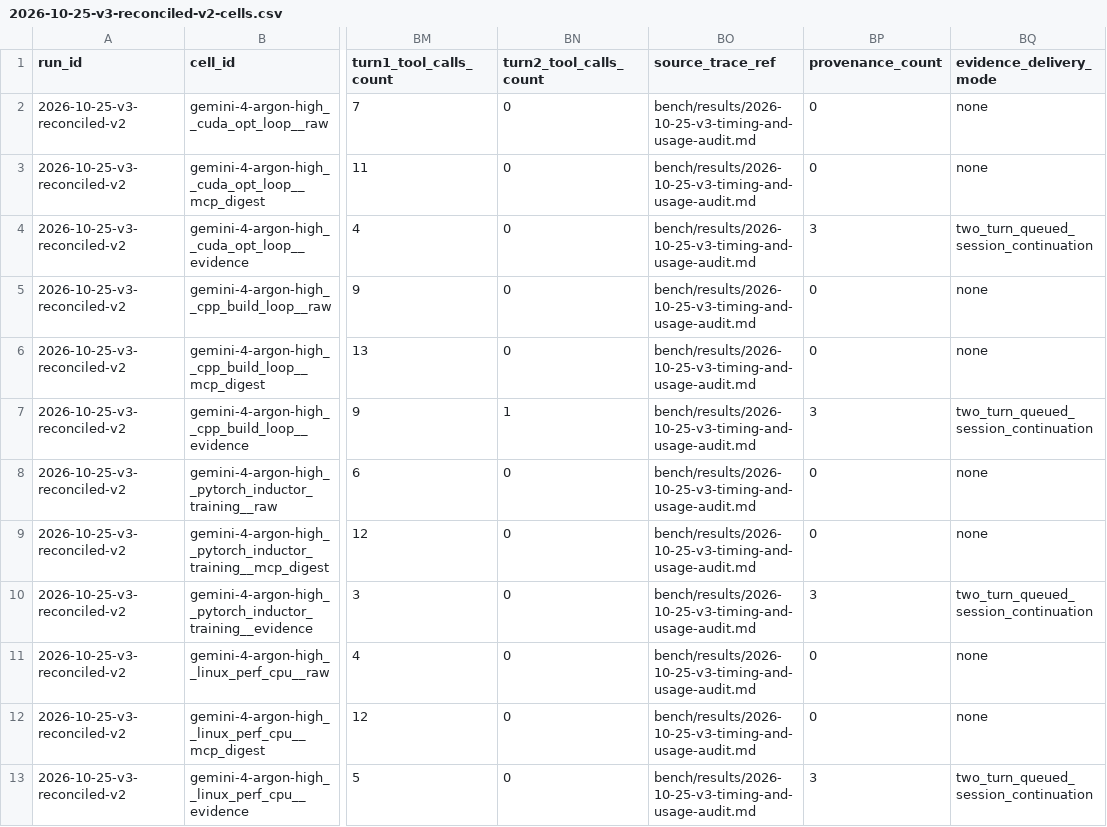
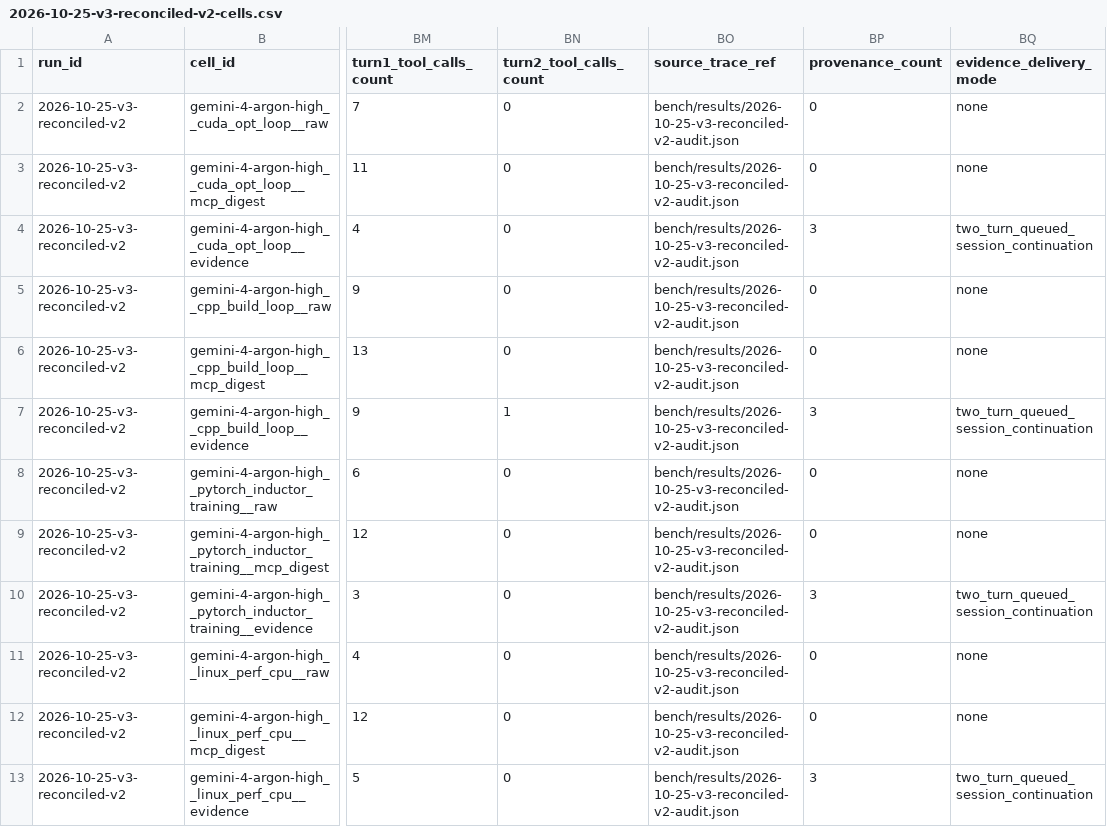
Before and after one commit to onlyxItachi/perfdigest-plugin, a CSV file: bench/results/2026-10-25-v3-reconciled-v2-cells.csv, drawn as a sheet; only a part is shown, gaps mark what is left out; the diff covers the shown part only; the diff names each change by its address in the sheet, - before the commit and + after, or states it on an @@ line.

Commit message:
Enforce producer-boundary benchmark validation, directory receipt audit, and JSON source-trace reconciliation
- Add writeValidatedBenchmarkBundle at the producer/output boundary so invalid benchmark bundles throw BenchmarkIntegrityError before writing any CSV, trace, or receipt file.
- Add auditBenchmarkResultsDirectory to bench/validate.mjs and scripts/check-benchmark-integrity.mjs so any artifact in bench/results/ outside FROZEN_HISTORICAL_BENCHMARK_ARTIFACTS must be bound to a valid *-measurement-receipt.json.
- Require source_trace_ref on every cell row to resolve to a machine-readable JSON/JSONL trace and cross-check cell_id, model_id, study_id, arm, status, e2e_wall_ms, agent_input_tokens, agent_output_tokens, checks_passed, decision_requests, workload_sha256, provenance_count, and monotonic events.
- Bind the 24-cell v3 reconciled benchmark bundle to bench/results/2026-10-25-v3-reconciled-v2-audit.json and add negative tests for non-machine-readable/missing/mismatched traces, producer-boundary refusal, and unreceipted result files.

Refs #18

```diff
--- a/bench/results/2026-10-25-v3-reconciled-v2-cells.csv
+++ b/bench/results/2026-10-25-v3-reconciled-v2-cells.csv
-BO2:BO13 (source_trace_ref): bench/results/2026-10-25-v3-timing-and-usage-audit.md
+BO2:BO13 (source_trace_ref): bench/results/2026-10-25-v3-reconciled-v2-audit.json
```
Also changed, not shown: 12 edited cells elsewhere in this file, 10 other files.
